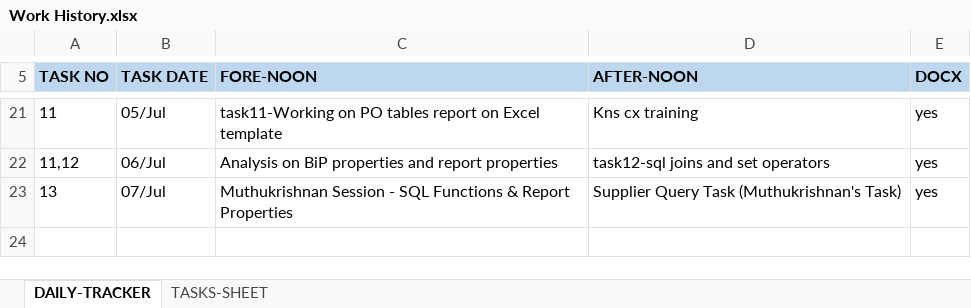
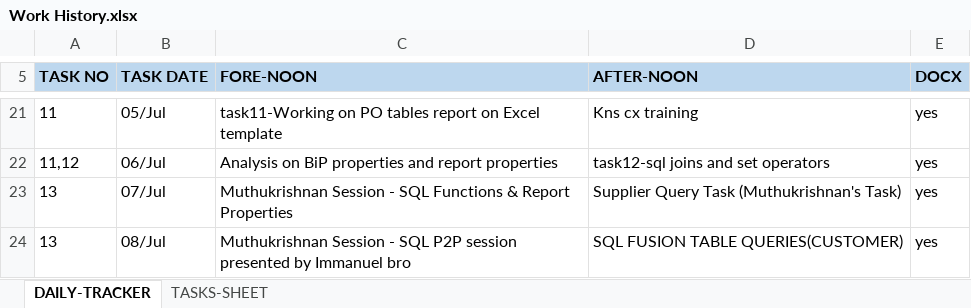
Before and after one commit to kavinkavin16/Fusion, an Excel workbook: Work History.xlsx, sheet DAILY-TRACKER, drawn as a sheet; only a part is shown, gaps mark what is left out; values as stored, in another font and other column widths than the file's, no borders; the diff names each change by its address in the sheet, - before the commit and + after, or states it on an @@ line.

Commit message:
added customer queries updated WorkHistory.xlsx

```diff
--- a/Work History.xlsx (sheet DAILY-TRACKER)
+++ b/Work History.xlsx (sheet DAILY-TRACKER)
+row 24: 13 | 08/Jul | Muthukrishnan Session - SQL P2P session presented by Immanuel bro | SQL FUSION TABLE QUERIES(CUSTOMER) | yes
```
Also changed, not shown: sheet TASKS-SHEET, 5 other files.
